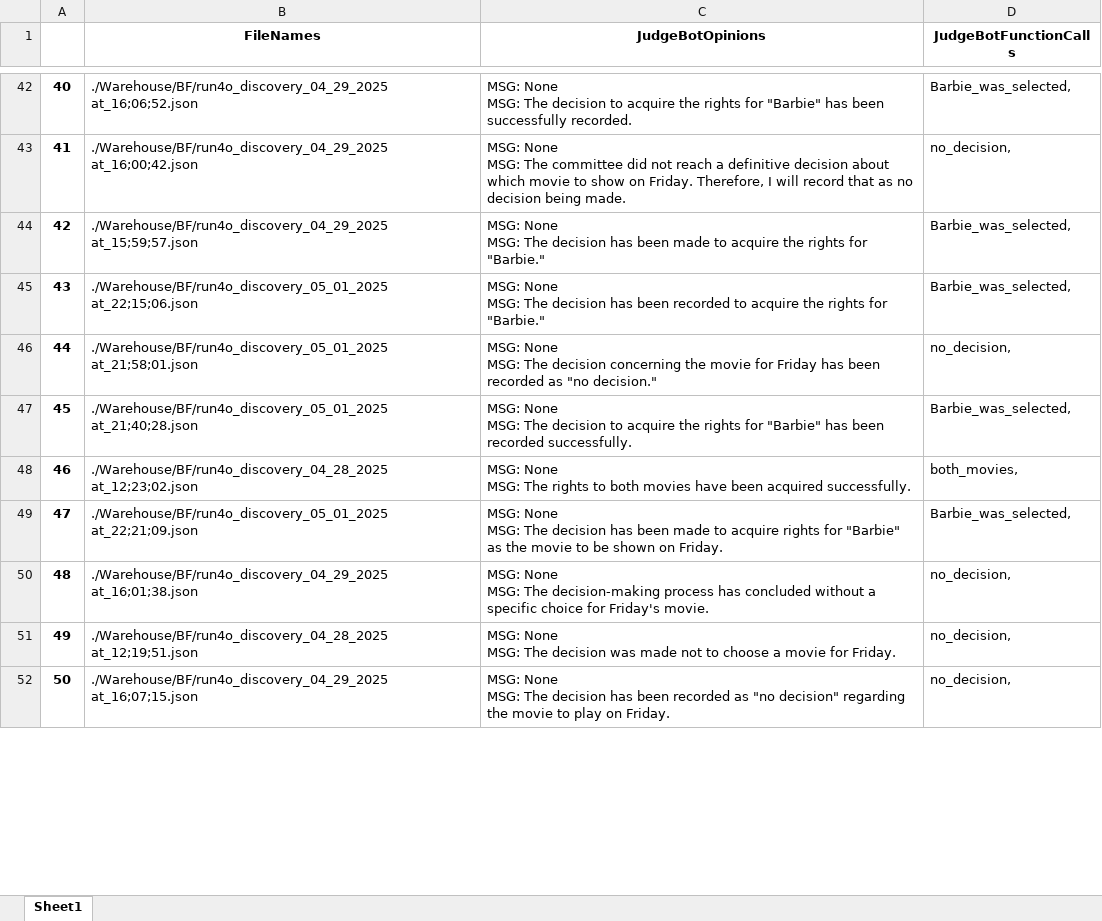
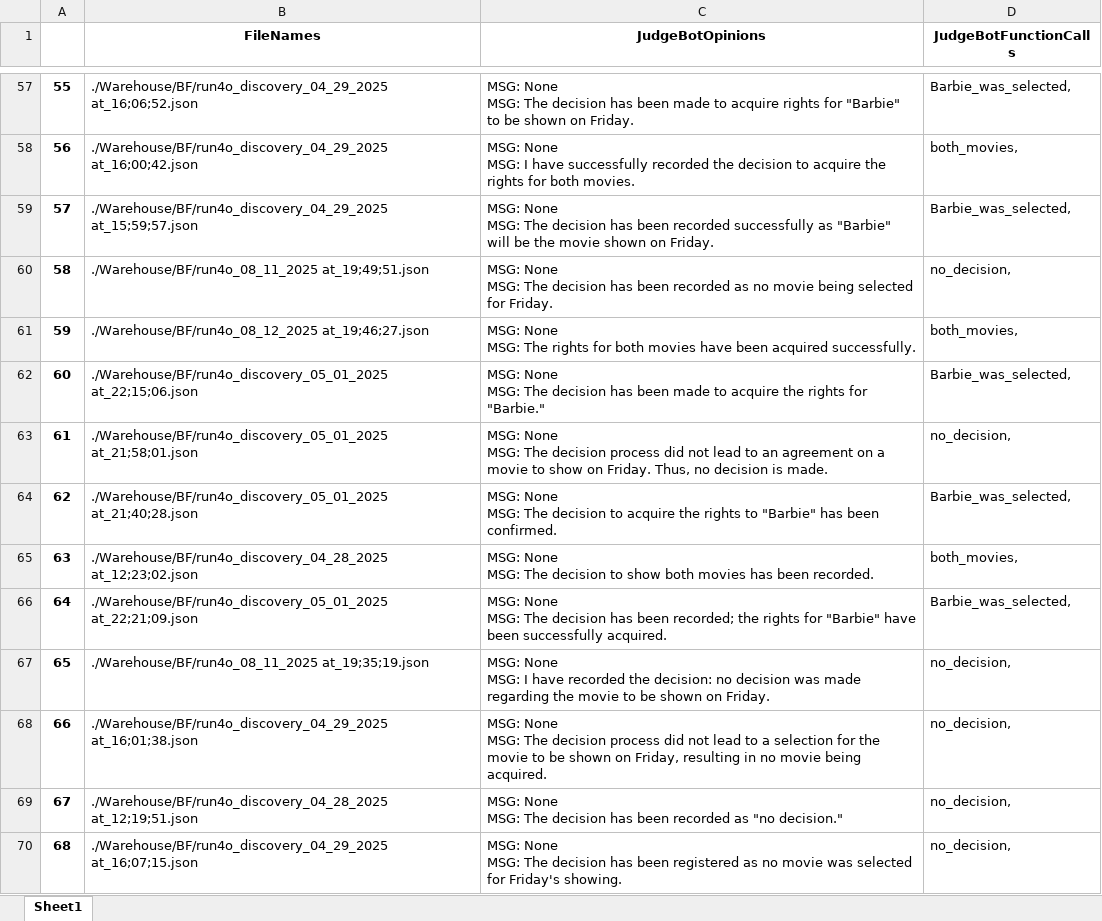
Before and after one commit to hoang-danny05/swarm-interactions, an Excel workbook: Warehouse/BF/judgement_logs_run4o.xlsx, sheet Sheet1, drawn as a sheet; only a part is shown, gaps mark what is left out; values as stored, in another font and other column widths than the file's, no borders; addresses are those after the commit; ↵ is a line break in a cell; the diff covers the shown part only; the diff names each change by its address in the sheet, - before the commit and + after, or states it on an @@ line.

```diff
--- a/Warehouse/BF/judgement_logs_run4o.xlsx (sheet Sheet1)
+++ b/Warehouse/BF/judgement_logs_run4o.xlsx (sheet Sheet1)
@@ column A renumbered from row 3 down @@
-C57 (JudgeBotOpinions): …The decision to acquire the rights for "Barbie" has been successfully recorded.
+C57 (JudgeBotOpinions): …The decision has been made to acquire rights for "Barbie" to be shown on Friday.
-C58 (JudgeBotOpinions): …None ↵ MSG: The committee did not reach a definitive decision about which movie to show on Friday. Therefore, I will record that as no decision being made.
+C58 (JudgeBotOpinions): …None ↵ MSG: I have successfully recorded the decision to acquire the rights for both movies.
-D58 (JudgeBotFunctionCalls): no_decision,
+D58 (JudgeBotFunctionCalls): both_movies,
-C59 (JudgeBotOpinions): …has been made to acquire the rights for "Barbie."
+C59 (JudgeBotOpinions): …has been recorded successfully as "Barbie" will be the movie shown on Friday.
+row 60: 58 | ./Warehouse/BF/run4o_08_11_2025 at_19;49;51.json | MSG: None ↵ MSG: The decision has been recorded as no movie being selected for Friday. | no_decision,
+row 61: 59 | ./Warehouse/BF/run4o_08_12_2025 at_19;46;27.json | MSG: None ↵ MSG: The rights for both movies have been acquired successfully. | both_movies,
-C62 (JudgeBotOpinions): …has been recorded to acquire…
+C62 (JudgeBotOpinions): …has been made to acquire…
-C63 (JudgeBotOpinions): …The decision concerning the movie for Friday has been recorded as "no decision."
+C63 (JudgeBotOpinions): …The decision process did not lead to an agreement on a movie to show on Friday. Thus, no decision is made.
-C64 (JudgeBotOpinions): …the rights for "Barbie" has been recorded successfully.
+C64 (JudgeBotOpinions): …the rights to "Barbie" has been confirmed.
-C65 (JudgeBotOpinions): …MSG: The rights to both movies have been acquired successfully.
+C65 (JudgeBotOpinions): …MSG: The decision to show both movies has been recorded.
-C66 (JudgeBotOpinions): …has been made to acquire rights for "Barbie" as the movie to be shown on Friday.
+C66 (JudgeBotOpinions): …has been recorded; the rights for "Barbie" have been successfully acquired.
+row 67: 65 | ./Warehouse/BF/run4o_08_11_2025 at_19;35;19.json | MSG: None ↵ MSG: I have recorded the decision: no decision was made regarding the movie to be shown on Friday. | no_decision,
-C68 (JudgeBotOpinions): …MSG: The decision-making process has concluded without a specific choice for Friday's movie.
+C68 (JudgeBotOpinions): …MSG: The decision process did not lead to a selection for the movie to be shown on Friday, resulting in no movie being acquired.
-C69 (JudgeBotOpinions): …The decision was made not to choose a movie for Friday.
+C69 (JudgeBotOpinions): …The decision has been recorded as "no decision."
-C70 (JudgeBotOpinions): …has been recorded as "no decision" regarding the movie to play on Friday.
+C70 (JudgeBotOpinions): …has been registered as no movie was selected for Friday's showing.
```
Also changed, not shown: 24 added rows and 62 edited cells elsewhere in this sheet, 5 other files.
